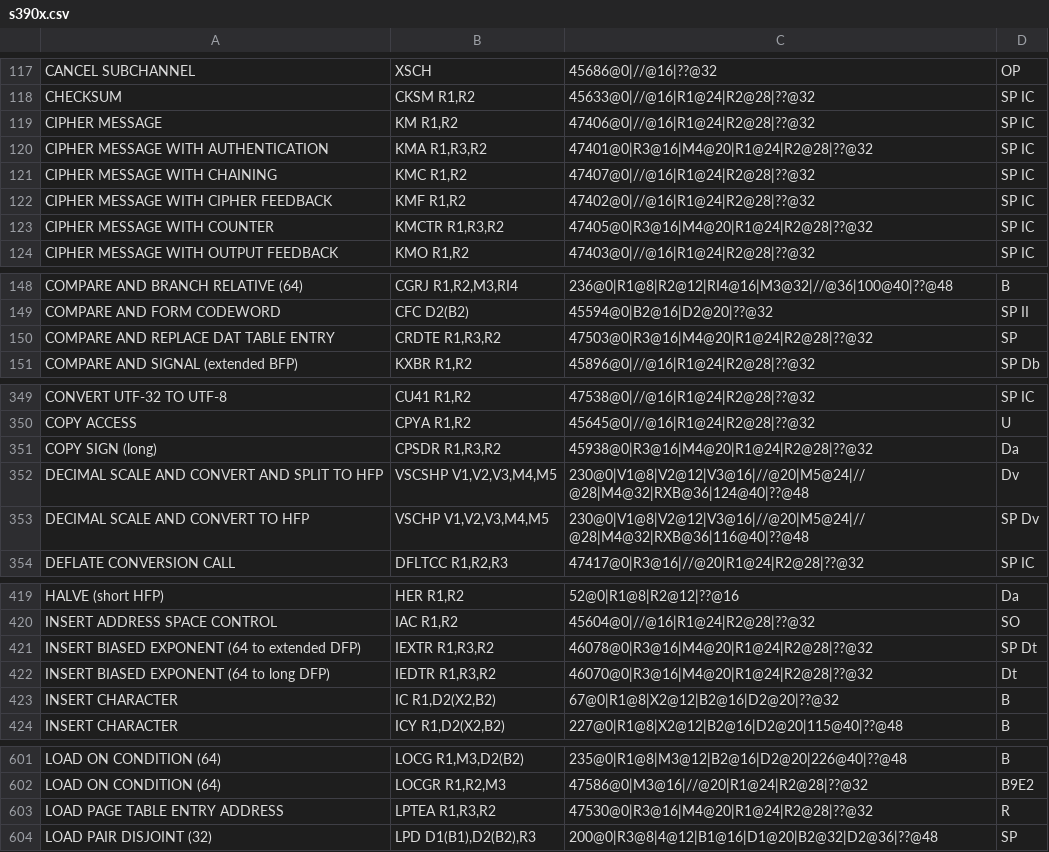
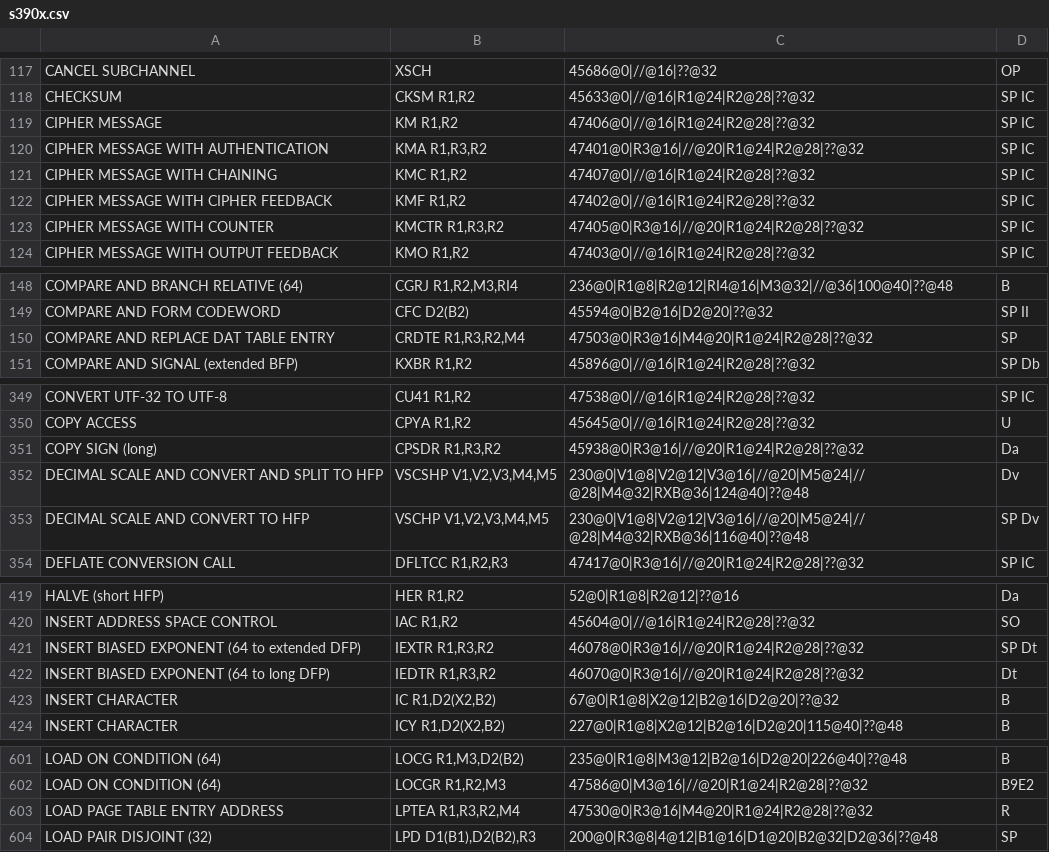
Before and after one commit to srinivas-pokala/arch, a CSV file: s390x/s390x.csv, drawn as a sheet; only a part is shown, gaps mark what is left out; the diff covers the shown part only.

```diff
--- a/s390x/s390x.csv
+++ b/s390x/s390x.csv
@@ -119,6 +119,6 @@
 "CIPHER MESSAGE","KM R1,R2","47406@0|//@16|R1@24|R2@28|??@32","SP IC"
-"CIPHER MESSAGE WITH AUTHENTICATION","KMA R1,R3,R2","47401@0|R3@16|M4@20|R1@24|R2@28|??@32","SP IC"
+"CIPHER MESSAGE WITH AUTHENTICATION","KMA R1,R3,R2","47401@0|R3@16|//@20|R1@24|R2@28|??@32","SP IC"
 "CIPHER MESSAGE WITH CHAINING","KMC R1,R2","47407@0|//@16|R1@24|R2@28|??@32","SP IC"
 "CIPHER MESSAGE WITH CIPHER FEEDBACK","KMF R1,R2","47402@0|//@16|R1@24|R2@28|??@32","SP IC"
-"CIPHER MESSAGE WITH COUNTER","KMCTR R1,R3,R2","47405@0|R3@16|M4@20|R1@24|R2@28|??@32","SP IC"
+"CIPHER MESSAGE WITH COUNTER","KMCTR R1,R3,R2","47405@0|R3@16|//@20|R1@24|R2@28|??@32","SP IC"
 "CIPHER MESSAGE WITH OUTPUT FEEDBACK","KMO R1,R2","47403@0|//@16|R1@24|R2@28|??@32","SP IC"
@@ -149,3 +149,3 @@
 "COMPARE AND FORM CODEWORD","CFC D2(B2)","45594@0|B2@16|D2@20|??@32","SP II"
-"COMPARE AND REPLACE DAT TABLE ENTRY","CRDTE R1,R3,R2","47503@0|R3@16|M4@20|R1@24|R2@28|??@32","SP"
+"COMPARE AND REPLACE DAT TABLE ENTRY","CRDTE R1,R3,R2,M4","47503@0|R3@16|M4@20|R1@24|R2@28|??@32","SP"
 "COMPARE AND SIGNAL (extended BFP)","KXBR R1,R2","45896@0|//@16|R1@24|R2@28|??@32","SP Db"
@@ -350,3 +350,3 @@
 "COPY ACCESS","CPYA R1,R2","45645@0|//@16|R1@24|R2@28|??@32","U"
-"COPY SIGN (long)","CPSDR R1,R3,R2","45938@0|R3@16|M4@20|R1@24|R2@28|??@32","Da"
+"COPY SIGN (long)","CPSDR R1,R3,R2","45938@0|R3@16|//@20|R1@24|R2@28|??@32","Da"
 "DECIMAL SCALE AND CONVERT AND SPLIT TO HFP","VSCSHP V1,V2,V3,M4,M5","230@0|V1@8|V2@12|V3@16|//@20|M5@24|//@28|M4@32|RXB@36|124@40|??@48","Dv"
@@ -420,4 +420,4 @@
 "INSERT ADDRESS SPACE CONTROL","IAC R1,R2","45604@0|//@16|R1@24|R2@28|??@32","SO"
-"INSERT BIASED EXPONENT (64 to extended DFP)","IEXTR R1,R3,R2","46078@0|R3@16|M4@20|R1@24|R2@28|??@32","SP Dt"
-"INSERT BIASED EXPONENT (64 to long DFP)","IEDTR R1,R3,R2","46070@0|R3@16|M4@20|R1@24|R2@28|??@32","Dt"
+"INSERT BIASED EXPONENT (64 to extended DFP)","IEXTR R1,R3,R2","46078@0|R3@16|//@20|R1@24|R2@28|??@32","SP Dt"
+"INSERT BIASED EXPONENT (64 to long DFP)","IEDTR R1,R3,R2","46070@0|R3@16|//@20|R1@24|R2@28|??@32","Dt"
 "INSERT CHARACTER","IC R1,D2(X2,B2)","67@0|R1@8|X2@12|B2@16|D2@20|??@32","B"
@@ -602,3 +602,3 @@
 "LOAD ON CONDITION (64)","LOCGR R1,R2,M3","47586@0|M3@16|//@20|R1@24|R2@28|??@32","B9E2"
-"LOAD PAGE TABLE ENTRY ADDRESS","LPTEA R1,R3,R2","47530@0|R3@16|M4@20|R1@24|R2@28|??@32","R"
+"LOAD PAGE TABLE ENTRY ADDRESS","LPTEA R1,R3,R2,M4","47530@0|R3@16|M4@20|R1@24|R2@28|??@32","R"
 "LOAD PAIR DISJOINT (32)","LPD D1(B1),D2(B2),R3","200@0|R3@8|4@12|B1@16|D1@20|B2@32|D2@36|??@48","SP"
```
Also changed, not shown: 32 edited cells elsewhere in this file.
